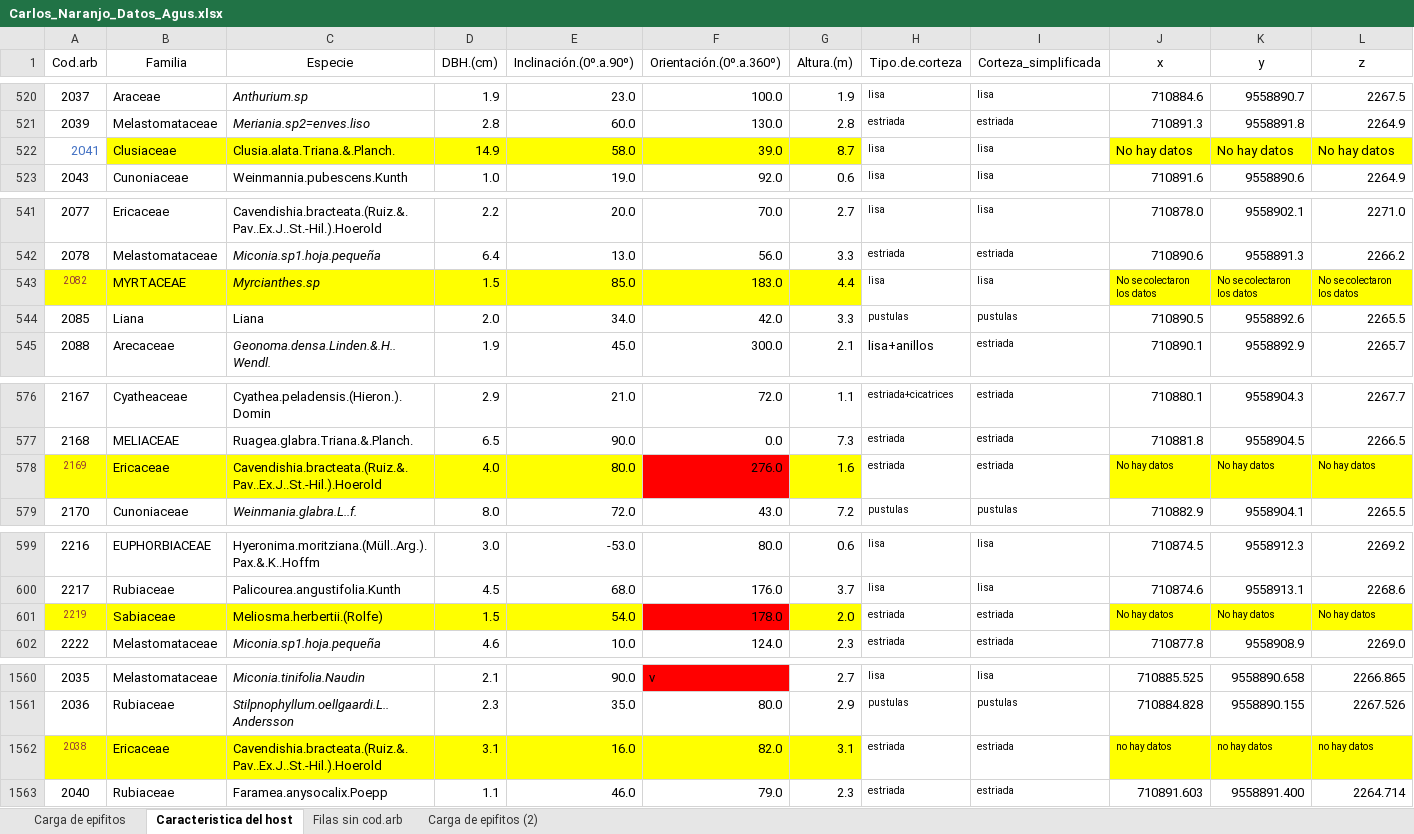
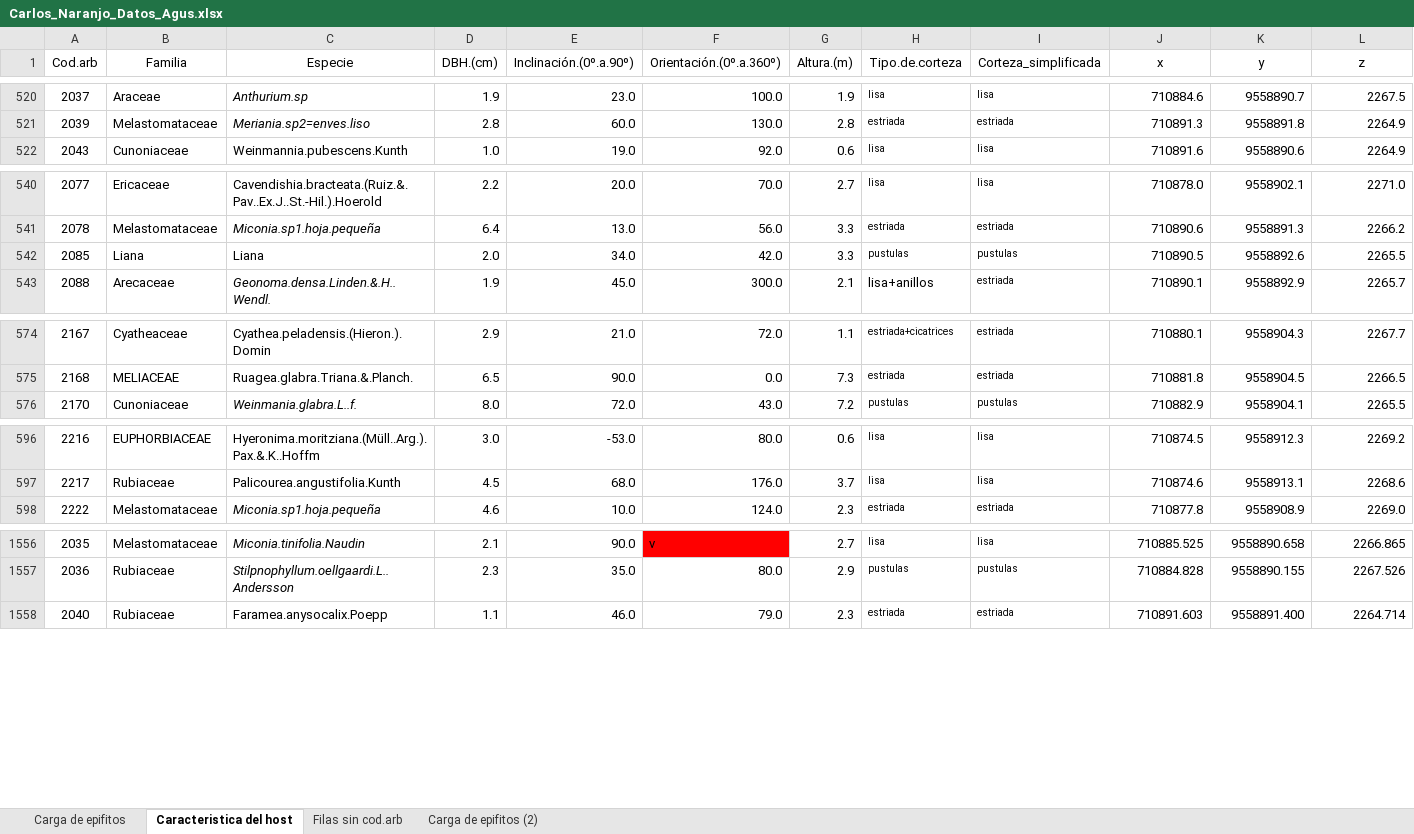
Before and after one commit to AgusLespi/naranjo, an Excel workbook: Carlos_Naranjo_Datos_Agus.xlsx, sheet Caracteristica del host, drawn as a sheet; only a part is shown, gaps mark what is left out; values as stored, in another font and other column widths than the file's, no borders; rows hold the shown columns only; the diff covers the shown part only; the diff names each change by its address in the sheet, - before the commit and + after, or states it on an @@ line.

Commit message:
CAMBIO 9. Col coord x,y,z

```diff
--- a/Carlos_Naranjo_Datos_Agus.xlsx (sheet Caracteristica del host)
+++ b/Carlos_Naranjo_Datos_Agus.xlsx (sheet Caracteristica del host)
-row 522: 2041 | Clusiaceae | Clusia.alata.Triana.&.Planch. | 14.9 | 58.0 | 39.0 | 8.7 | lisa | lisa | No hay datos | No hay datos | No hay datos
-row 543: 2082 | MYRTACEAE | Myrcianthes.sp | 1.5 | 85.0 | 183.0 | 4.4 | lisa | lisa | No se colectaron los datos | No se colectaron los datos | No se colectaron los datos
-row 578: 2169 | Ericaceae | Cavendishia.bracteata.(Ruiz.&.Pav..Ex.J..St.-Hil.).Hoerold | 4.0 | 80.0 | 276.0 | 1.6 | estriada | estriada | No hay datos | No hay datos | No hay datos
-row 601: 2219 | Sabiaceae | Meliosma.herbertii.(Rolfe) | 1.5 | 54.0 | 178.0 | 2.0 | estriada | estriada | No hay datos | No hay datos | No hay datos
-row 1562: 2038 | Ericaceae | Cavendishia.bracteata.(Ruiz.&.Pav..Ex.J..St.-Hil.).Hoerold | 3.1 | 16.0 | 82.0 | 3.1 | estriada | estriada | no hay datos | no hay datos | no hay datos
```
Also changed, not shown: 3 removed rows elsewhere in this sheet.
